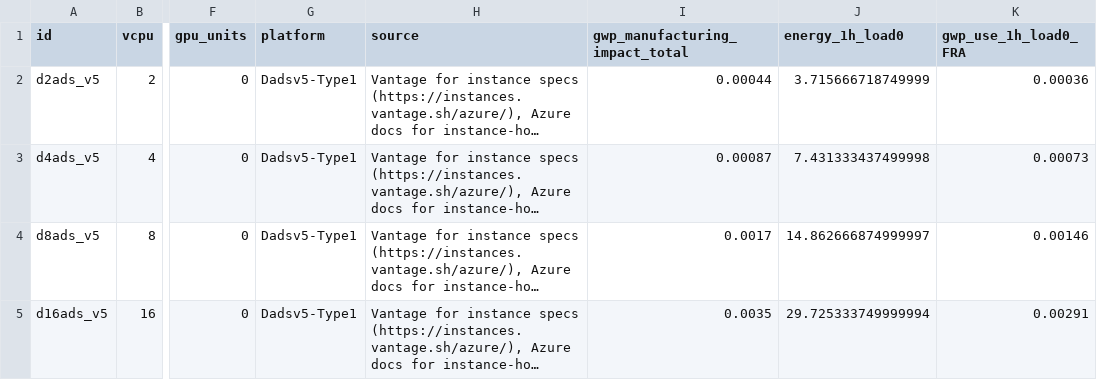
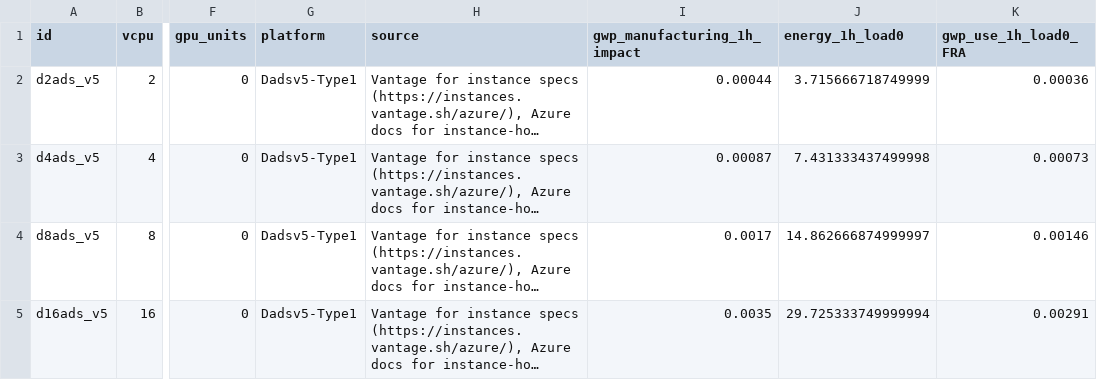
Before and after one commit to Boavizta/boaviztapi, a CSV file: boaviztapi/data/utils/complete_Azure_VMs/result.csv, drawn as a sheet; only a part is shown, gaps mark what is left out; long unchanged cells end in …; the diff names each change by its address in the sheet, - before the commit and + after, or states it on an @@ line.

Commit message:
chore: fixing results file

```diff
--- a/boaviztapi/data/utils/complete_Azure_VMs/result.csv
+++ b/boaviztapi/data/utils/complete_Azure_VMs/result.csv
-I1: gwp_manufacturing_impact_total
+I1: gwp_manufacturing_1h_impact
```
